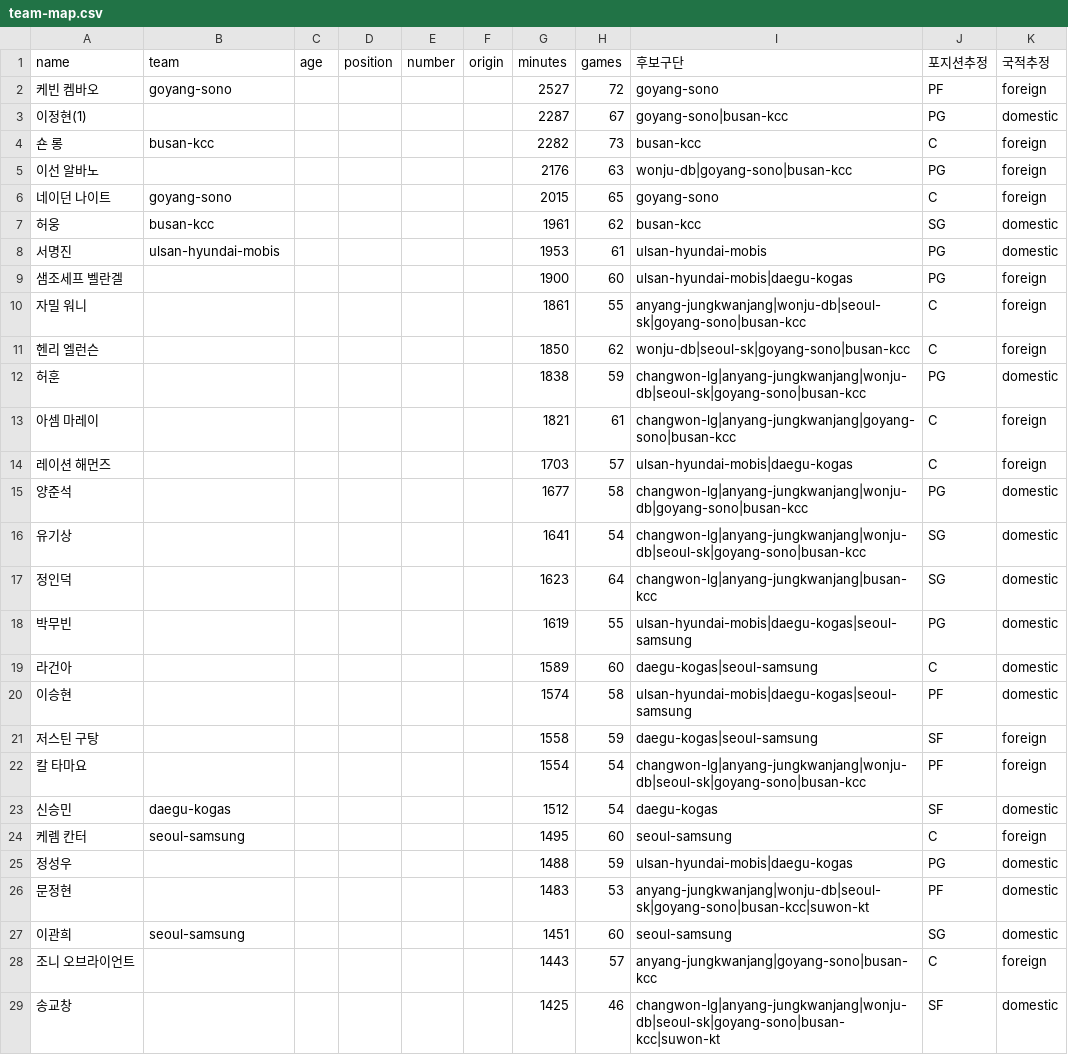
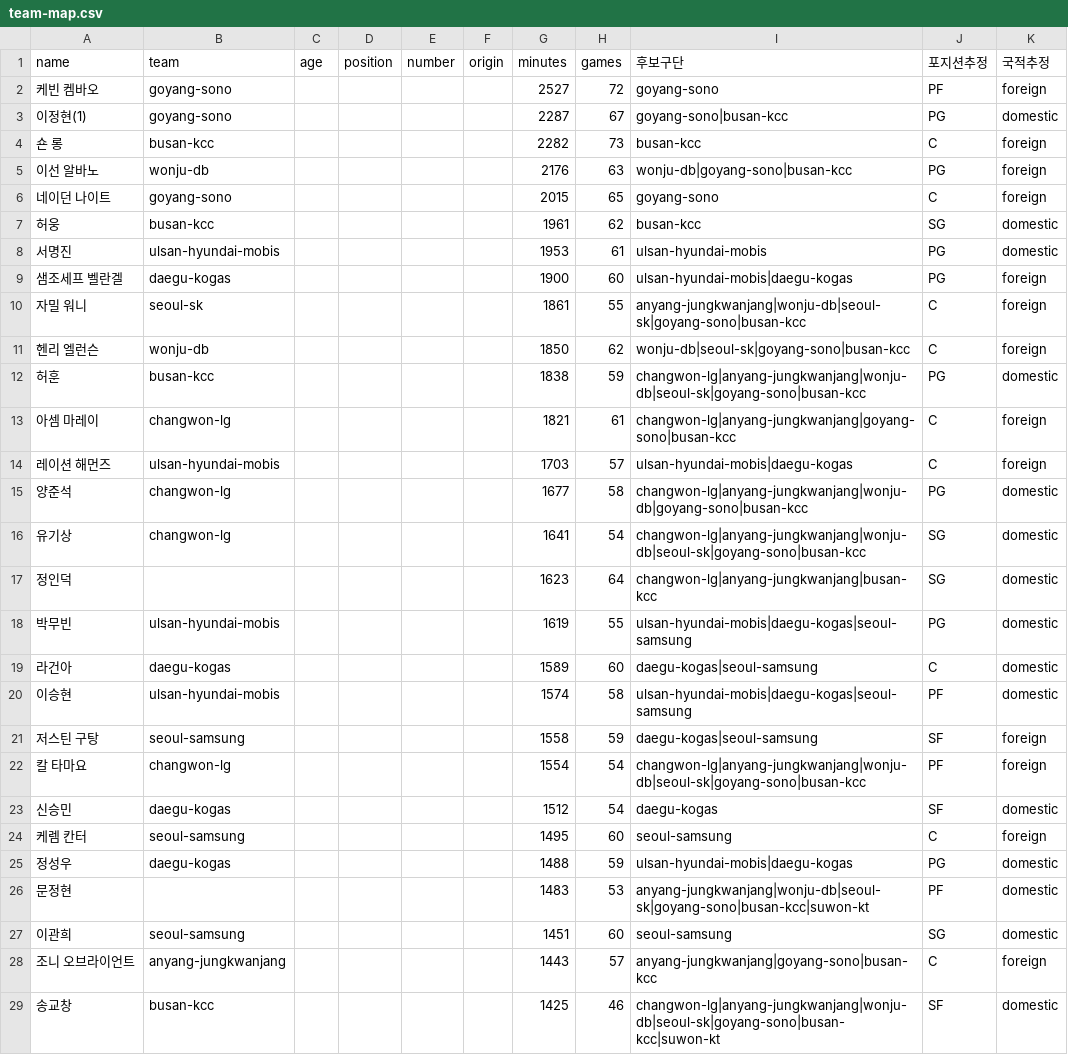
Before and after one commit to changgew-ops/first-pr-practice, a CSV file: data/players/team-map.csv, drawn as a sheet; only a part is shown; the diff covers the shown part only.

```diff
--- a/data/players/team-map.csv
+++ b/data/players/team-map.csv
@@ -2,5 +2,5 @@ name,team,age,position,number,origin,minutes,games,후보구단,포지션추정,
 케빈 켐바오,goyang-sono,,,,,2527,72,goyang-sono,PF,foreign
-이정현(1),,,,,,2287,67,goyang-sono|busan-kcc,PG,domestic
+이정현(1),goyang-sono,,,,,2287,67,goyang-sono|busan-kcc,PG,domestic
 숀 롱,busan-kcc,,,,,2282,73,busan-kcc,C,foreign
-이선 알바노,,,,,,2176,63,wonju-db|goyang-sono|busan-kcc,PG,foreign
+이선 알바노,wonju-db,,,,,2176,63,wonju-db|goyang-sono|busan-kcc,PG,foreign
 네이던 나이트,goyang-sono,,,,,2015,65,goyang-sono,C,foreign
@@ -8,22 +8,22 @@ name,team,age,position,number,origin,minutes,games,후보구단,포지션추정,
 서명진,ulsan-hyundai-mobis,,,,,1953,61,ulsan-hyundai-mobis,PG,domestic
-샘조세프 벨란겔,,,,,,1900,60,ulsan-hyundai-mobis|daegu-kogas,PG,foreign
-자밀 워니,,,,,,1861,55,anyang-jungkwanjang|wonju-db|seoul-sk|goyang-sono|busan-kcc,C,foreign
-헨리 엘런슨,,,,,,1850,62,wonju-db|seoul-sk|goyang-sono|busan-kcc,C,foreign
-허훈,,,,,,1838,59,changwon-lg|anyang-jungkwanjang|wonju-db|seoul-sk|goyang-sono|busan-kcc,PG,domestic
-아셈 마레이,,,,,,1821,61,changwon-lg|anyang-jungkwanjang|goyang-sono|busan-kcc,C,foreign
-레이션 해먼즈,,,,,,1703,57,ulsan-hyundai-mobis|daegu-kogas,C,foreign
-양준석,,,,,,1677,58,changwon-lg|anyang-jungkwanjang|wonju-db|goyang-sono|busan-kcc,PG,domestic
-유기상,,,,,,1641,54,changwon-lg|anyang-jungkwanjang|wonju-db|seoul-sk|goyang-sono|busan-kcc,SG,domestic
+샘조세프 벨란겔,daegu-kogas,,,,,1900,60,ulsan-hyundai-mobis|daegu-kogas,PG,foreign
+자밀 워니,seoul-sk,,,,,1861,55,anyang-jungkwanjang|wonju-db|seoul-sk|goyang-sono|busan-kcc,C,foreign
+헨리 엘런슨,wonju-db,,,,,1850,62,wonju-db|seoul-sk|goyang-sono|busan-kcc,C,foreign
+허훈,busan-kcc,,,,,1838,59,changwon-lg|anyang-jungkwanjang|wonju-db|seoul-sk|goyang-sono|busan-kcc,PG,domestic
+아셈 마레이,changwon-lg,,,,,1821,61,changwon-lg|anyang-jungkwanjang|goyang-sono|busan-kcc,C,foreign
+레이션 해먼즈,ulsan-hyundai-mobis,,,,,1703,57,ulsan-hyundai-mobis|daegu-kogas,C,foreign
+양준석,changwon-lg,,,,,1677,58,changwon-lg|anyang-jungkwanjang|wonju-db|goyang-sono|busan-kcc,PG,domestic
+유기상,changwon-lg,,,,,1641,54,changwon-lg|anyang-jungkwanjang|wonju-db|seoul-sk|goyang-sono|busan-kcc,SG,domestic
 정인덕,,,,,,1623,64,changwon-lg|anyang-jungkwanjang|busan-kcc,SG,domestic
-박무빈,,,,,,1619,55,ulsan-hyundai-mobis|daegu-kogas|seoul-samsung,PG,domestic
-라건아,,,,,,1589,60,daegu-kogas|seoul-samsung,C,domestic
-이승현,,,,,,1574,58,ulsan-hyundai-mobis|daegu-kogas|seoul-samsung,PF,domestic
-저스틴 구탕,,,,,,1558,59,daegu-kogas|seoul-samsung,SF,foreign
-칼 타마요,,,,,,1554,54,changwon-lg|anyang-jungkwanjang|wonju-db|seoul-sk|goyang-sono|busan-kcc,PF,foreign
+박무빈,ulsan-hyundai-mobis,,,,,1619,55,ulsan-hyundai-mobis|daegu-kogas|seoul-samsung,PG,domestic
+라건아,daegu-kogas,,,,,1589,60,daegu-kogas|seoul-samsung,C,domestic
+이승현,ulsan-hyundai-mobis,,,,,1574,58,ulsan-hyundai-mobis|daegu-kogas|seoul-samsung,PF,domestic
+저스틴 구탕,seoul-samsung,,,,,1558,59,daegu-kogas|seoul-samsung,SF,foreign
+칼 타마요,changwon-lg,,,,,1554,54,changwon-lg|anyang-jungkwanjang|wonju-db|seoul-sk|goyang-sono|busan-kcc,PF,foreign
 신승민,daegu-kogas,,,,,1512,54,daegu-kogas,SF,domestic
 케렘 칸터,seoul-samsung,,,,,1495,60,seoul-samsung,C,foreign
-정성우,,,,,,1488,59,ulsan-hyundai-mobis|daegu-kogas,PG,domestic
+정성우,daegu-kogas,,,,,1488,59,ulsan-hyundai-mobis|daegu-kogas,PG,domestic
 문정현,,,,,,1483,53,anyang-jungkwanjang|wonju-db|seoul-sk|goyang-sono|busan-kcc|suwon-kt,PF,domestic
 이관희,seoul-samsung,,,,,1451,60,seoul-samsung,SG,domestic
-조니 오브라이언트,,,,,,1443,57,anyang-jungkwanjang|goyang-sono|busan-kcc,C,foreign
-송교창,,,,,,1425,46,changwon-lg|anyang-jungkwanjang|wonju-db|seoul-sk|goyang-sono|busan-kcc|suwon-kt,SF,domestic
+조니 오브라이언트,anyang-jungkwanjang,,,,,1443,57,anyang-jungkwanjang|goyang-sono|busan-kcc,C,foreign
+송교창,busan-kcc,,,,,1425,46,changwon-lg|anyang-jungkwanjang|wonju-db|seoul-sk|goyang-sono|busan-kcc|suwon-kt,SF,domestic
```
Also changed, not shown: 67 edited cells elsewhere in this file, 2 other files.
